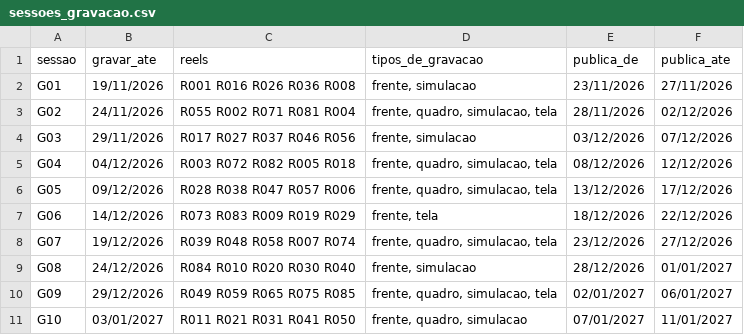
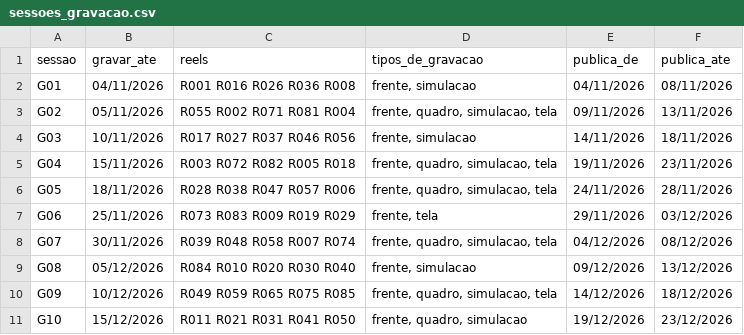
Before and after one commit to guilhermeranulfo17/EMPRESA, a CSV file: conteudo/5a-marcha/04_CALENDARIO/sessoes_gravacao.csv, drawn as a sheet; only a part is shown; the diff covers the shown part only.

```diff
--- a/conteudo/5a-marcha/04_CALENDARIO/sessoes_gravacao.csv
+++ b/conteudo/5a-marcha/04_CALENDARIO/sessoes_gravacao.csv
@@ -1,11 +1,11 @@
 sessao,gravar_ate,reels,tipos_de_gravacao,publica_de,publica_ate
-G01,19/11/2026,R001 R016 R026 R036 R008,"frente, simulacao",23/11/2026,27/11/2026
-G02,24/11/2026,R055 R002 R071 R081 R004,"frente, quadro, simulacao, tela",28/11/2026,02/12/2026
-G03,29/11/2026,R017 R027 R037 R046 R056,"frente, simulacao",03/12/2026,07/12/2026
-G04,04/12/2026,R003 R072 R082 R005 R018,"frente, quadro, simulacao, tela",08/12/2026,12/12/2026
-G05,09/12/2026,R028 R038 R047 R057 R006,"frente, quadro, simulacao, tela",13/12/2026,17/12/2026
-G06,14/12/2026,R073 R083 R009 R019 R029,"frente, tela",18/12/2026,22/12/2026
-G07,19/12/2026,R039 R048 R058 R007 R074,"frente, quadro, simulacao, tela",23/12/2026,27/12/2026
-G08,24/12/2026,R084 R010 R020 R030 R040,"frente, simulacao",28/12/2026,01/01/2027
-G09,29/12/2026,R049 R059 R065 R075 R085,"frente, quadro, simulacao, tela",02/01/2027,06/01/2027
-G10,03/01/2027,R011 R021 R031 R041 R050,"frente, quadro, simulacao",07/01/2027,11/01/2027
+G01,04/11/2026,R001 R016 R026 R036 R008,"frente, simulacao",04/11/2026,08/11/2026
+G02,05/11/2026,R055 R002 R071 R081 R004,"frente, quadro, simulacao, tela",09/11/2026,13/11/2026
+G03,10/11/2026,R017 R027 R037 R046 R056,"frente, simulacao",14/11/2026,18/11/2026
+G04,15/11/2026,R003 R072 R082 R005 R018,"frente, quadro, simulacao, tela",19/11/2026,23/11/2026
+G05,18/11/2026,R028 R038 R047 R057 R006,"frente, quadro, simulacao, tela",24/11/2026,28/11/2026
+G06,25/11/2026,R073 R083 R009 R019 R029,"frente, tela",29/11/2026,03/12/2026
+G07,30/11/2026,R039 R048 R058 R007 R074,"frente, quadro, simulacao, tela",04/12/2026,08/12/2026
+G08,05/12/2026,R084 R010 R020 R030 R040,"frente, simulacao",09/12/2026,13/12/2026
+G09,10/12/2026,R049 R059 R065 R075 R085,"frente, quadro, simulacao, tela",14/12/2026,18/12/2026
+G10,15/12/2026,R011 R021 R031 R041 R050,"frente, quadro, simulacao",19/12/2026,23/12/2026
```
Also changed, not shown: 24 edited cells elsewhere in this file, conteudo/5a-marcha/04_CALENDARIO/calendario_90_dias.csv, conteudo/5a-marcha/05_PERFORMANCE/painel.csv, 10 other files.
